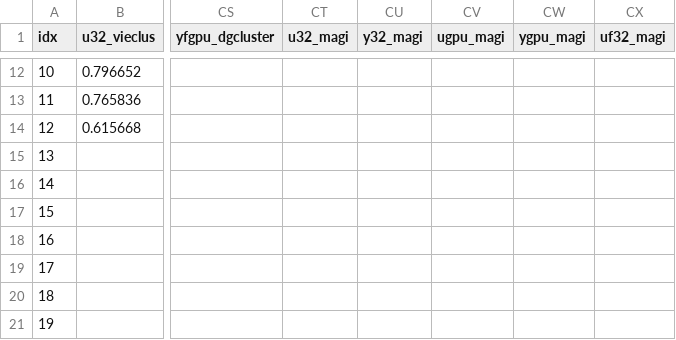
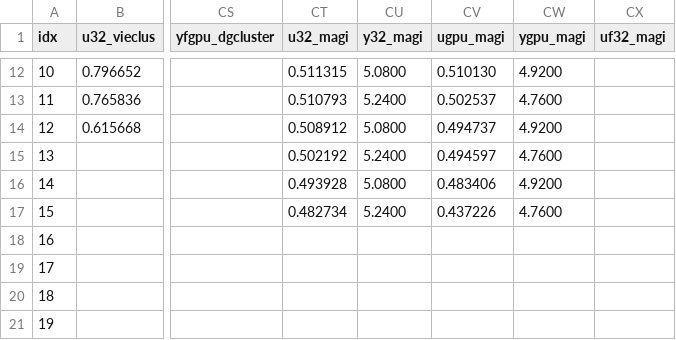
Before and after one commit to ClusterBenchmark/ClusterBenchmark, a CSV file: paper/data/prot_s_fig4_uplift.csv, drawn as a sheet; only a part is shown, gaps mark what is left out; the diff covers the shown part only; the diff names each change by its address in the sheet, - before the commit and + after, or states it on an @@ line.

```diff
--- a/paper/data/prot_s_fig4_uplift.csv
+++ b/paper/data/prot_s_fig4_uplift.csv
-CT12 (u32_magi): (empty)
+CT12 (u32_magi): 0.511315
-CU12 (y32_magi): (empty)
+CU12 (y32_magi): 5.0800
-CV12 (ugpu_magi): (empty)
+CV12 (ugpu_magi): 0.510130
-CW12 (ygpu_magi): (empty)
+CW12 (ygpu_magi): 4.9200
-CT13 (u32_magi): (empty)
+CT13 (u32_magi): 0.510793
-CU13 (y32_magi): (empty)
+CU13 (y32_magi): 5.2400
-CV13 (ugpu_magi): (empty)
+CV13 (ugpu_magi): 0.502537
-CW13 (ygpu_magi): (empty)
+CW13 (ygpu_magi): 4.7600
-CT14 (u32_magi): (empty)
+CT14 (u32_magi): 0.508912
-CU14 (y32_magi): (empty)
+CU14 (y32_magi): 5.0800
-CV14 (ugpu_magi): (empty)
+CV14 (ugpu_magi): 0.494737
-CW14 (ygpu_magi): (empty)
+CW14 (ygpu_magi): 4.9200
-CT15 (u32_magi): (empty)
+CT15 (u32_magi): 0.502192
-CU15 (y32_magi): (empty)
+CU15 (y32_magi): 5.2400
-CV15 (ugpu_magi): (empty)
+CV15 (ugpu_magi): 0.494597
-CW15 (ygpu_magi): (empty)
+CW15 (ygpu_magi): 4.7600
-CT16 (u32_magi): (empty)
+CT16 (u32_magi): 0.493928
-CU16 (y32_magi): (empty)
+CU16 (y32_magi): 5.0800
-CV16 (ugpu_magi): (empty)
+CV16 (ugpu_magi): 0.483406
-CW16 (ygpu_magi): (empty)
+CW16 (ygpu_magi): 4.9200
-CT17 (u32_magi): (empty)
+CT17 (u32_magi): 0.482734
-CU17 (y32_magi): (empty)
+CU17 (y32_magi): 5.2400
-CV17 (ugpu_magi): (empty)
+CV17 (ugpu_magi): 0.437226
-CW17 (ygpu_magi): (empty)
+CW17 (ygpu_magi): 4.7600
```
Also changed, not shown: 82 edited cells elsewhere in this file, paper/data/prot_s_fig4_traj.csv, paper/data/prot_s_scaling.csv, 4 other files.
